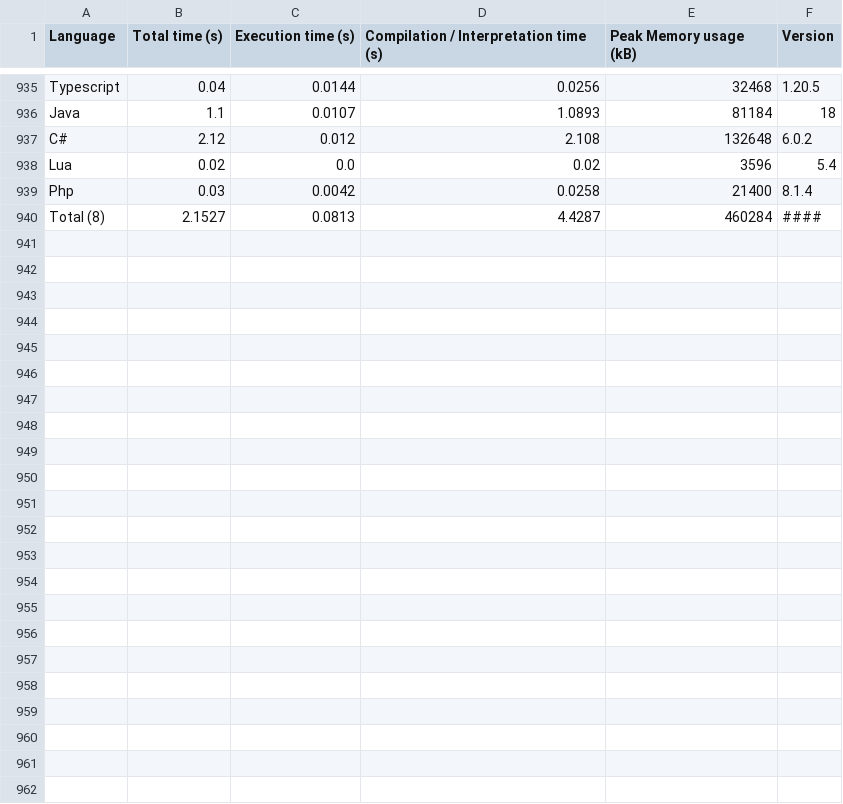
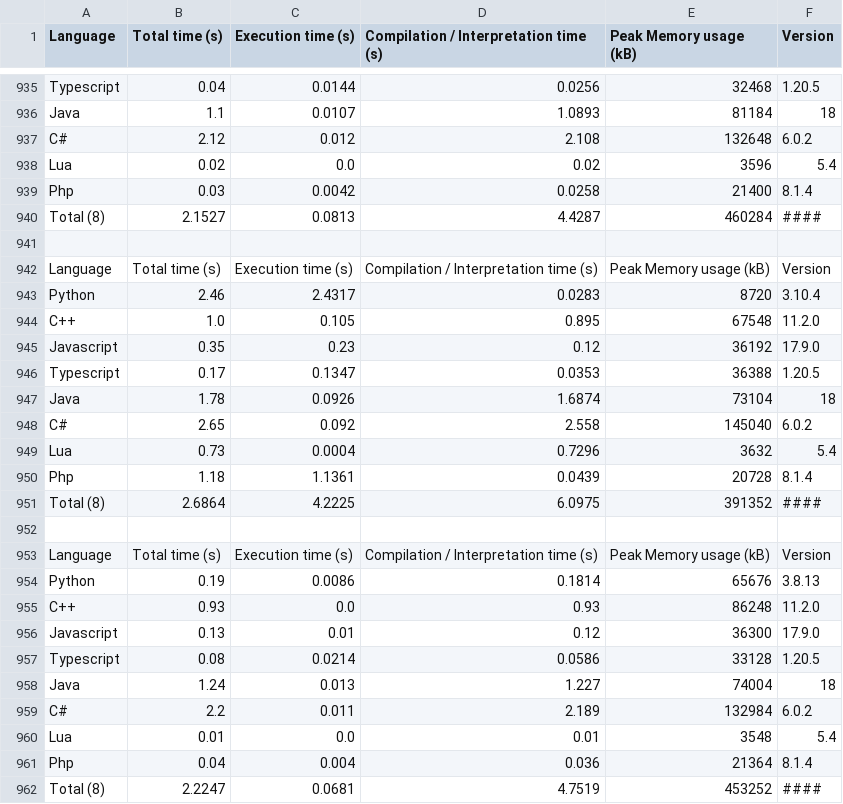
Before and after one commit to lucascompython/speed-comparison, a CSV file: results/results.csv, drawn as a sheet; only a part is shown, gaps mark what is left out; the diff names each change by its address in the sheet, - before the commit and + after, or states it on an @@ line.

```diff
--- a/results/results.csv
+++ b/results/results.csv
+row 941: (empty)
+row 942: Language | Total time (s) | Execution time (s) | Compilation / Interpretation time (s) | Peak Memory usage (kB) | Version
+row 943: Python | 2.46 | 2.4317 | 0.0283 | 8720 | 3.10.4
+row 944: C++ | 1.0 | 0.105 | 0.895 | 67548 | 11.2.0
+row 945: Javascript | 0.35 | 0.23 | 0.12 | 36192 | 17.9.0
+row 946: Typescript | 0.17 | 0.1347 | 0.0353 | 36388 | 1.20.5
+row 947: Java | 1.78 | 0.0926 | 1.6874 | 73104 | 18
+row 948: C# | 2.65 | 0.092 | 2.558 | 145040 | 6.0.2
+row 949: Lua | 0.73 | 0.0004 | 0.7296 | 3632 | 5.4
+row 950: Php | 1.18 | 1.1361 | 0.0439 | 20728 | 8.1.4
+row 951: Total (8) | 2.6864 | 4.2225 | 6.0975 | 391352 | ####
+row 952: (empty)
+row 953: Language | Total time (s) | Execution time (s) | Compilation / Interpretation time (s) | Peak Memory usage (kB) | Version
+row 954: Python | 0.19 | 0.0086 | 0.1814 | 65676 | 3.8.13
+row 955: C++ | 0.93 | 0.0 | 0.93 | 86248 | 11.2.0
+row 956: Javascript | 0.13 | 0.01 | 0.12 | 36300 | 17.9.0
+row 957: Typescript | 0.08 | 0.0214 | 0.0586 | 33128 | 1.20.5
+row 958: Java | 1.24 | 0.013 | 1.227 | 74004 | 18
+row 959: C# | 2.2 | 0.011 | 2.189 | 132984 | 6.0.2
+row 960: Lua | 0.01 | 0.0 | 0.01 | 3548 | 5.4
+row 961: Php | 0.04 | 0.004 | 0.036 | 21364 | 8.1.4
+row 962: Total (8) | 2.2247 | 0.0681 | 4.7519 | 453252 | ####
```
Also changed, not shown: 4 other files.
